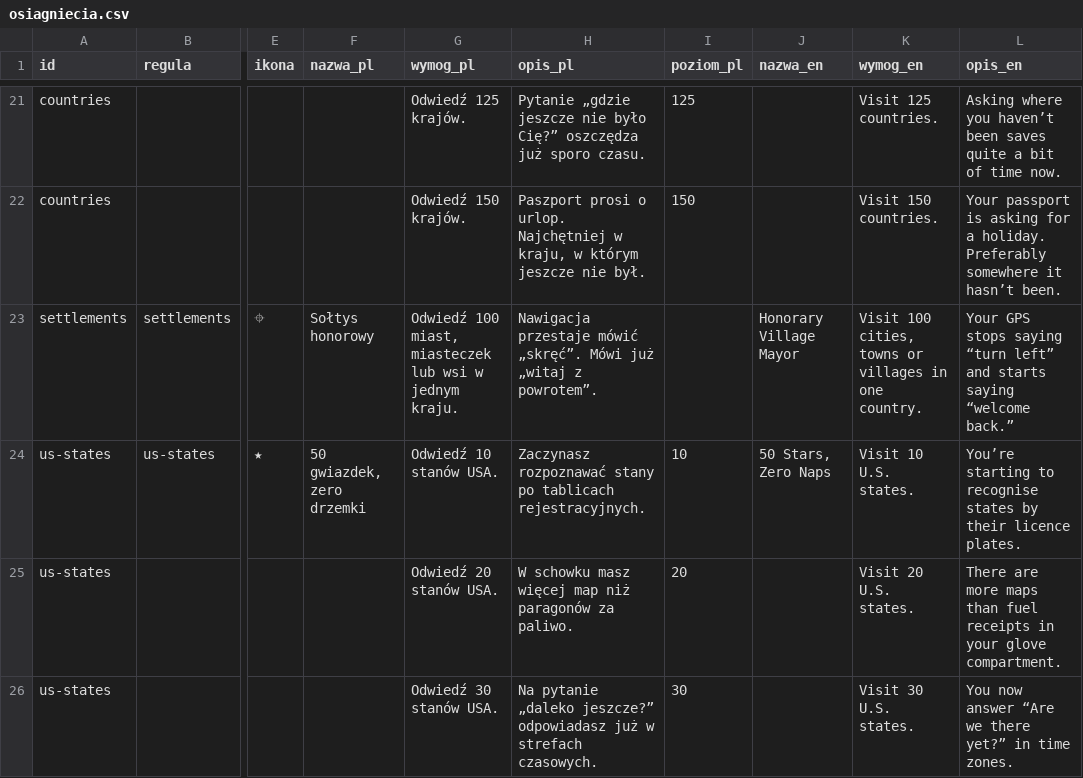
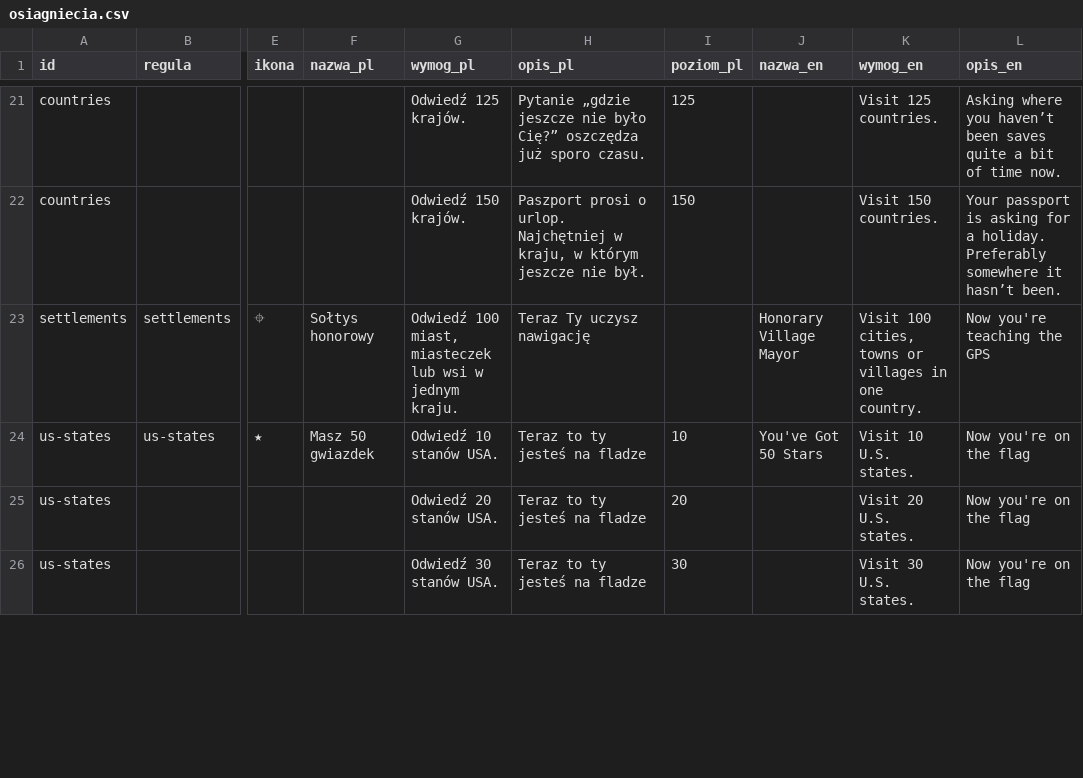
Before and after one commit to IgorPieper/IKE-Travel-Tracker, a CSV file: config/osiagniecia.csv, drawn as a sheet; only a part is shown, gaps mark what is left out; the diff covers the shown part only; the diff names each change by its address in the sheet, - before the commit and + after, or states it on an @@ line.

```diff
--- a/config/osiagniecia.csv
+++ b/config/osiagniecia.csv
-H23 (opis_pl): Nawigacja przestaje mówić „skręć”. Mówi już „witaj z powrotem”.
+H23 (opis_pl): Teraz Ty uczysz nawigację
-L23 (opis_en): Your GPS stops saying “turn left” and starts saying “welcome back.”
+L23 (opis_en): Now you're teaching the GPS
-F24 (nazwa_pl): 50 gwiazdek, zero drzemki
+F24 (nazwa_pl): Masz 50 gwiazdek
-H24 (opis_pl): Zaczynasz rozpoznawać stany po tablicach rejestracyjnych.
+H24 (opis_pl): Teraz to ty jesteś na fladze
-J24 (nazwa_en): 50 Stars, Zero Naps
+J24 (nazwa_en): You've Got 50 Stars
-L24 (opis_en): You’re starting to recognise states by their licence plates.
+L24 (opis_en): Now you're on the flag
-H25 (opis_pl): W schowku masz więcej map niż paragonów za paliwo.
+H25 (opis_pl): Teraz to ty jesteś na fladze
-L25 (opis_en): There are more maps than fuel receipts in your glove compartment.
+L25 (opis_en): Now you're on the flag
-H26 (opis_pl): Na pytanie „daleko jeszcze?” odpowiadasz już w strefach czasowych.
+H26 (opis_pl): Teraz to ty jesteś na fladze
-L26 (opis_en): You now answer “Are we there yet?” in time zones.
+L26 (opis_en): Now you're on the flag
```
Also changed, not shown: 42 edited cells elsewhere in this file.
